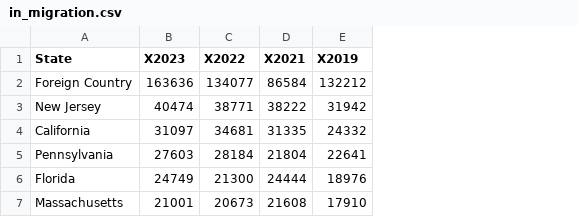
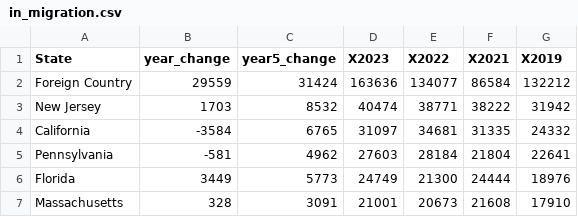
Before and after one commit to lunacatalan/migration-flows, a CSV file: outputs/in_migration.csv, drawn as a sheet; the diff names each change by its address in the sheet, - before the commit and + after, or states it on an @@ line.

```diff
--- a/outputs/in_migration.csv
+++ b/outputs/in_migration.csv
+column B (year_change), rows 2-7: 29559 | 1703 | -3584 | -581 | 3449 | 328
+column C (year5_change), rows 2-7: 31424 | 8532 | 6765 | 4962 | 5773 | 3091
```
Also changed, not shown: 6 other files.
